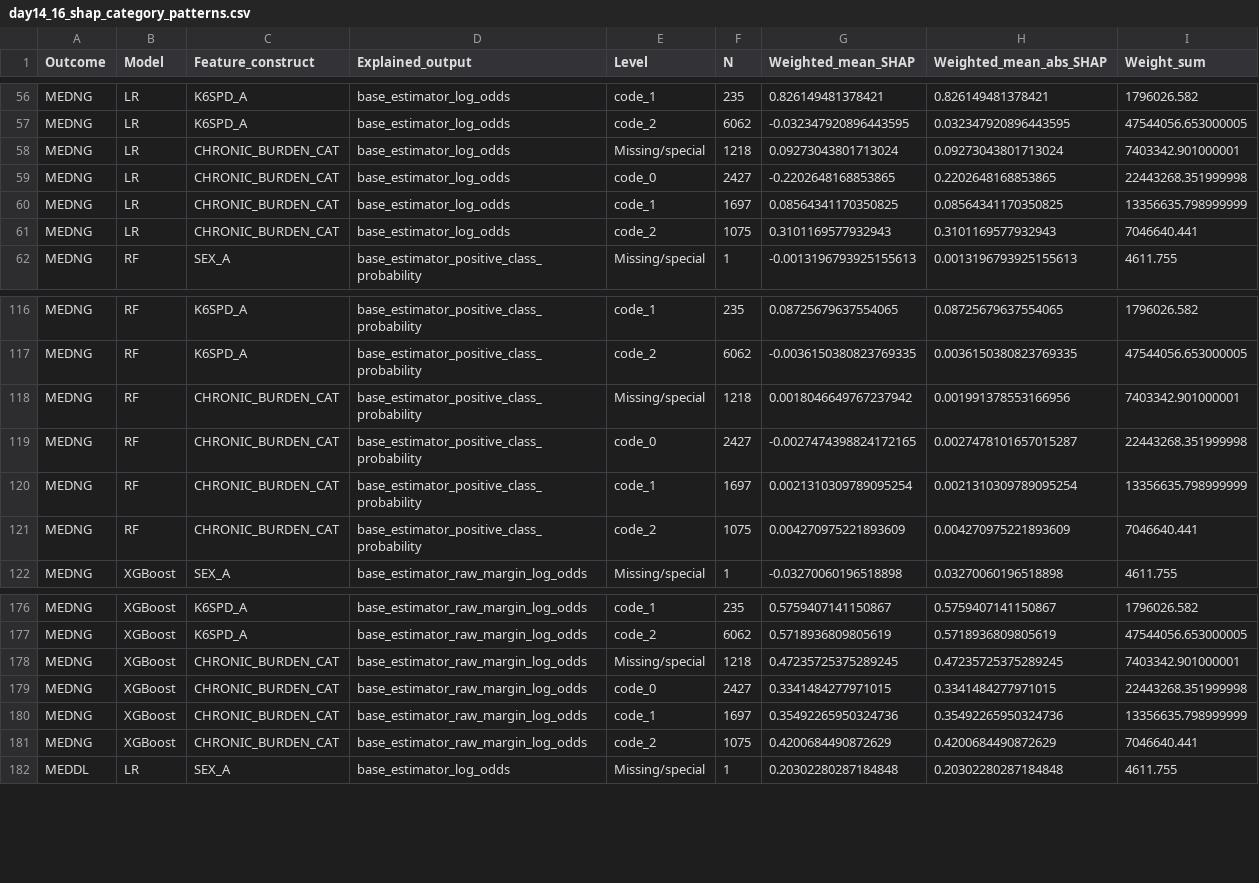
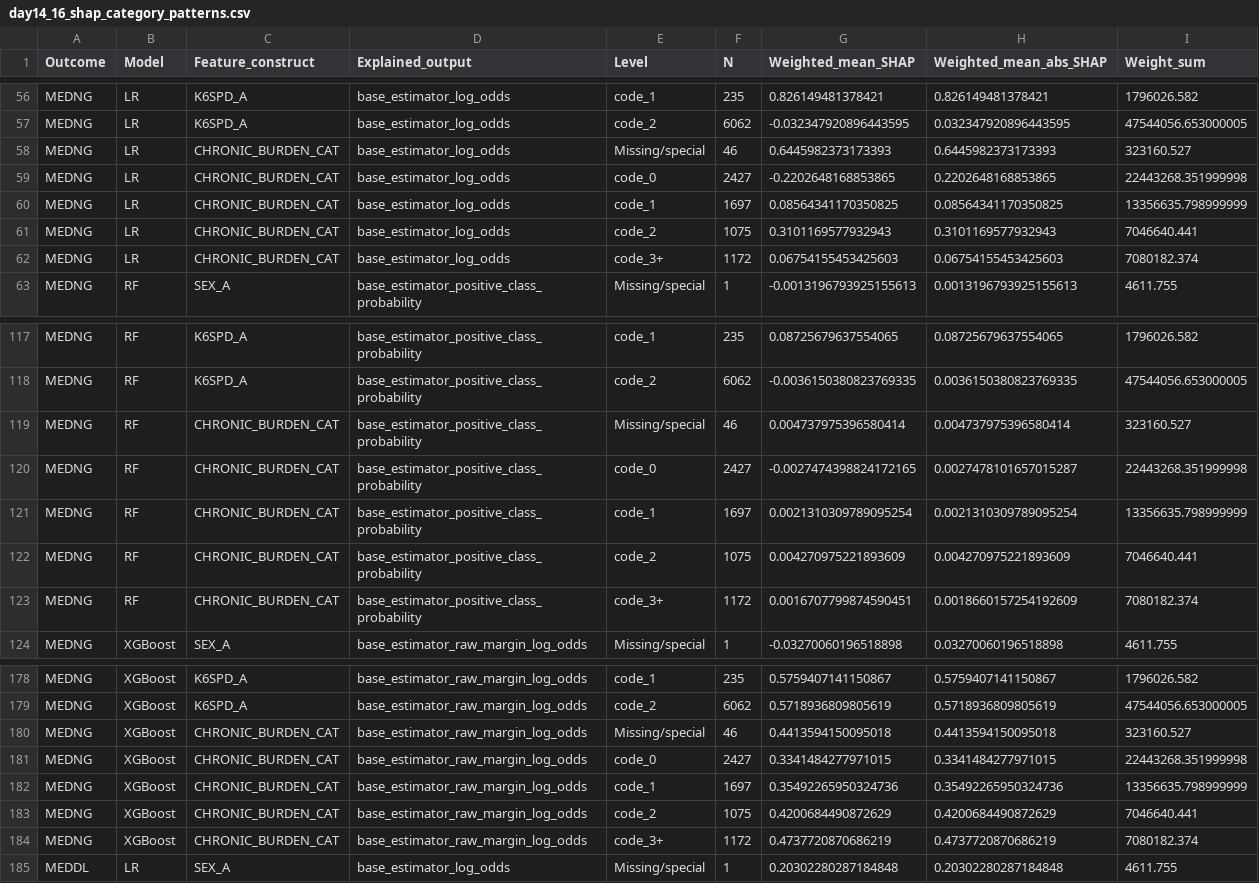
Before and after one commit to phatnbt/HealthInfo_UIT, a CSV file: modeling/day14_16/day14_16_shap_category_patterns.csv, drawn as a sheet; only a part is shown, gaps mark what is left out; the diff covers the shown part only.

```diff
--- a/modeling/day14_16/day14_16_shap_category_patterns.csv
+++ b/modeling/day14_16/day14_16_shap_category_patterns.csv
@@ -57,3 +57,3 @@ MEDNG,LR,K6SPD_A,base_estimator_log_odds,code_1,235,0.826149481378421,0.82614948
 MEDNG,LR,K6SPD_A,base_estimator_log_odds,code_2,6062,-0.032347920896443595,0.032347920896443595,47544056.653000005
-MEDNG,LR,CHRONIC_BURDEN_CAT,base_estimator_log_odds,Missing/special,1218,0.09273043801713024,0.09273043801713024,7403342.901000001
+MEDNG,LR,CHRONIC_BURDEN_CAT,base_estimator_log_odds,Missing/special,46,0.6445982373173393,0.6445982373173393,323160.527
 MEDNG,LR,CHRONIC_BURDEN_CAT,base_estimator_log_odds,code_0,2427,-0.2202648168853865,0.2202648168853865,22443268.351999998
@@ -61,2 +61,3 @@ MEDNG,LR,CHRONIC_BURDEN_CAT,base_estimator_log_odds,code_1,1697,0.08564341170350
 MEDNG,LR,CHRONIC_BURDEN_CAT,base_estimator_log_odds,code_2,1075,0.3101169577932943,0.3101169577932943,7046640.441
+MEDNG,LR,CHRONIC_BURDEN_CAT,base_estimator_log_odds,code_3+,1172,0.06754155453425603,0.06754155453425603,7080182.374
 MEDNG,RF,SEX_A,base_estimator_positive_class_probability,Missing/special,1,-0.0013196793925155613,0.0013196793925155613,4611.755
@@ -117,3 +118,3 @@ MEDNG,RF,K6SPD_A,base_estimator_positive_class_probability,code_1,235,0.08725679
 MEDNG,RF,K6SPD_A,base_estimator_positive_class_probability,code_2,6062,-0.0036150380823769335,0.0036150380823769335,47544056.653000005
-MEDNG,RF,CHRONIC_BURDEN_CAT,base_estimator_positive_class_probability,Missing/special,1218,0.0018046649767237942,0.001991378553166956,7403342.901000001
+MEDNG,RF,CHRONIC_BURDEN_CAT,base_estimator_positive_class_probability,Missing/special,46,0.004737975396580414,0.004737975396580414,323160.527
 MEDNG,RF,CHRONIC_BURDEN_CAT,base_estimator_positive_class_probability,code_0,2427,-0.0027474398824172165,0.0027478101657015287,22443268.351999998
@@ -121,2 +122,3 @@ MEDNG,RF,CHRONIC_BURDEN_CAT,base_estimator_positive_class_probability,code_1,169
 MEDNG,RF,CHRONIC_BURDEN_CAT,base_estimator_positive_class_probability,code_2,1075,0.004270975221893609,0.004270975221893609,7046640.441
+MEDNG,RF,CHRONIC_BURDEN_CAT,base_estimator_positive_class_probability,code_3+,1172,0.0016707799874590451,0.0018660157254192609,7080182.374
 MEDNG,XGBoost,SEX_A,base_estimator_raw_margin_log_odds,Missing/special,1,-0.03270060196518898,0.03270060196518898,4611.755
@@ -177,3 +179,3 @@ MEDNG,XGBoost,K6SPD_A,base_estimator_raw_margin_log_odds,code_1,235,0.5759407141
 MEDNG,XGBoost,K6SPD_A,base_estimator_raw_margin_log_odds,code_2,6062,0.5718936809805619,0.5718936809805619,47544056.653000005
-MEDNG,XGBoost,CHRONIC_BURDEN_CAT,base_estimator_raw_margin_log_odds,Missing/special,1218,0.47235725375289245,0.47235725375289245,7403342.901000001
+MEDNG,XGBoost,CHRONIC_BURDEN_CAT,base_estimator_raw_margin_log_odds,Missing/special,46,0.4413594150095018,0.4413594150095018,323160.527
 MEDNG,XGBoost,CHRONIC_BURDEN_CAT,base_estimator_raw_margin_log_odds,code_0,2427,0.3341484277971015,0.3341484277971015,22443268.351999998
@@ -181,2 +183,3 @@ MEDNG,XGBoost,CHRONIC_BURDEN_CAT,base_estimator_raw_margin_log_odds,code_1,1697,
 MEDNG,XGBoost,CHRONIC_BURDEN_CAT,base_estimator_raw_margin_log_odds,code_2,1075,0.4200684490872629,0.4200684490872629,7046640.441
+MEDNG,XGBoost,CHRONIC_BURDEN_CAT,base_estimator_raw_margin_log_odds,code_3+,1172,0.4737720870686219,0.4737720870686219,7080182.374
 MEDDL,LR,SEX_A,base_estimator_log_odds,Missing/special,1,0.20302280287184848,0.20302280287184848,4611.755
```
Also changed, not shown: 3 added rows and 12 edited cells elsewhere in this file, modeling/day14_16/day14_16_shap_direction_summary.csv, modeling/day20_22/day22_code_freeze_manifest.csv, 6 other files.
